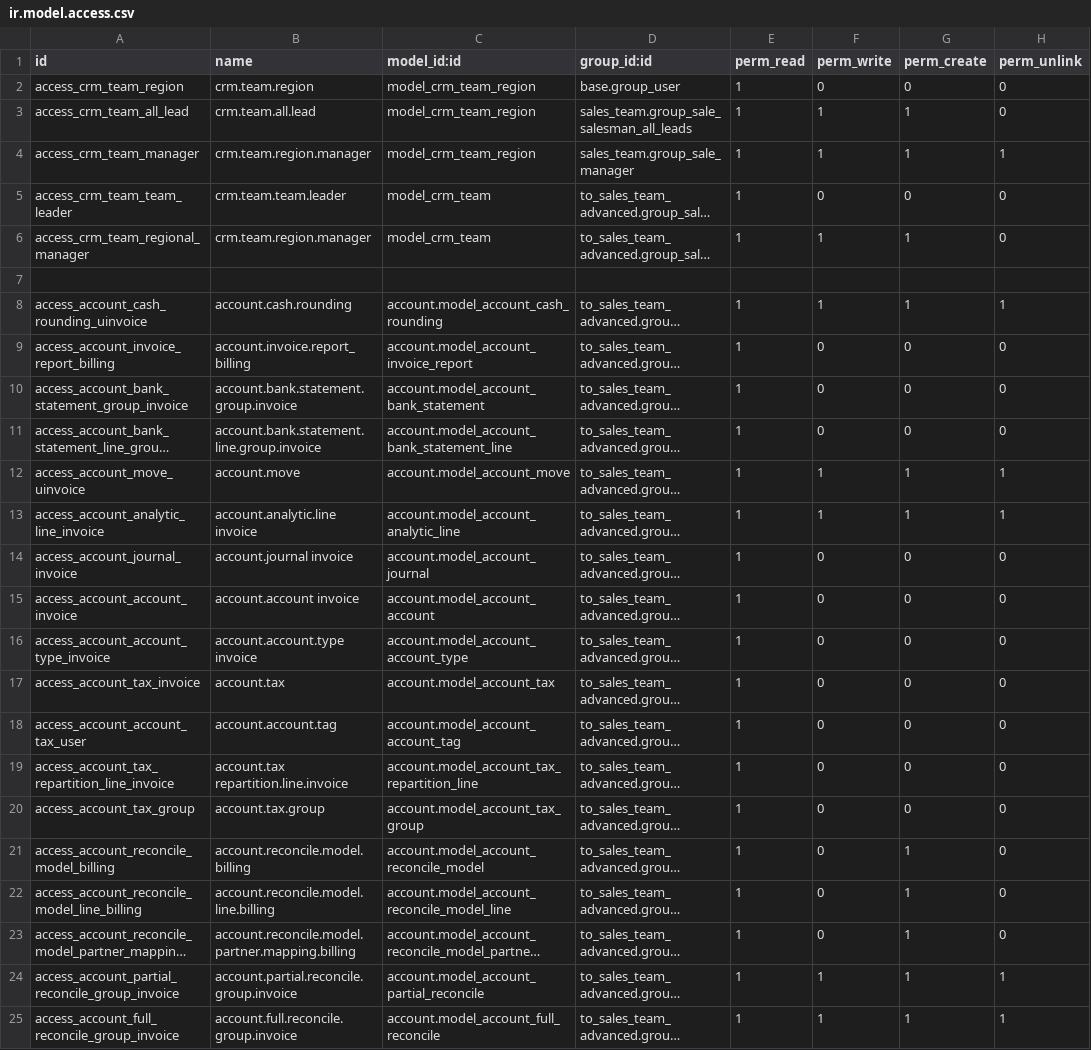
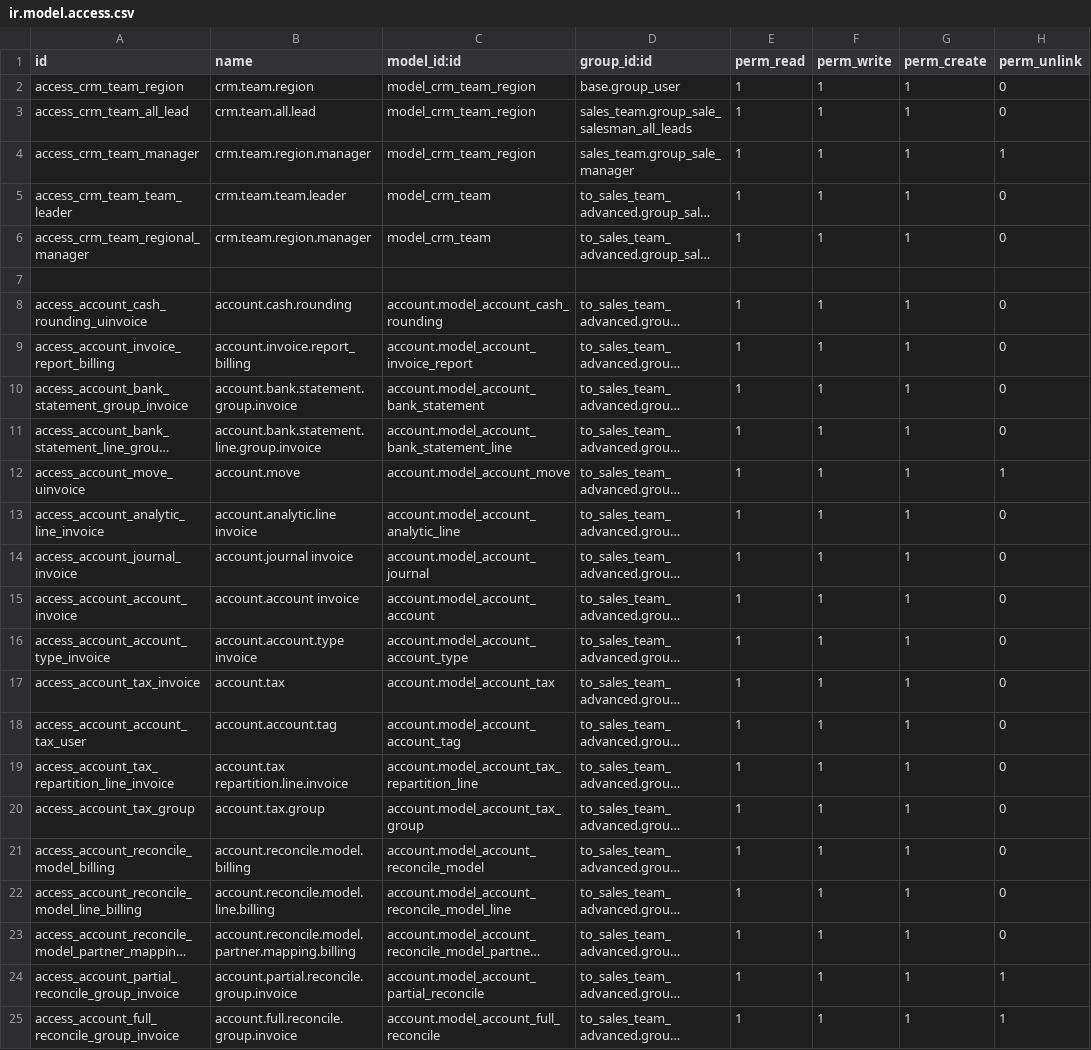
Before and after one commit to tanceee/everestie, a CSV file: to_sales_team_advanced/security/ir.model.access.csv, drawn as a sheet; only a part is shown; long unchanged cells end in …; the diff covers the shown part only; the diff names each change by its address in the sheet, - before the commit and + after, or states it on an @@ line.

```diff
--- a/to_sales_team_advanced/security/ir.model.access.csv
+++ b/to_sales_team_advanced/security/ir.model.access.csv
-F2 (perm_write): 0
+F2 (perm_write): 1
-G2 (perm_create): 0
+G2 (perm_create): 1
-F5 (perm_write): 0
+F5 (perm_write): 1
-G5 (perm_create): 0
+G5 (perm_create): 1
-H8 (perm_unlink): 1
+H8 (perm_unlink): 0
-F9:F11 (perm_write): 0
+F9:F11 (perm_write): 1
-G9:G11 (perm_create): 0
+G9:G11 (perm_create): 1
-H13 (perm_unlink): 1
+H13 (perm_unlink): 0
-F14:F23 (perm_write): 0
+F14:F23 (perm_write): 1
-G14:G20 (perm_create): 0
+G14:G20 (perm_create): 1
```
Also changed, not shown: 6 added rows elsewhere in this file, 2 other files.
